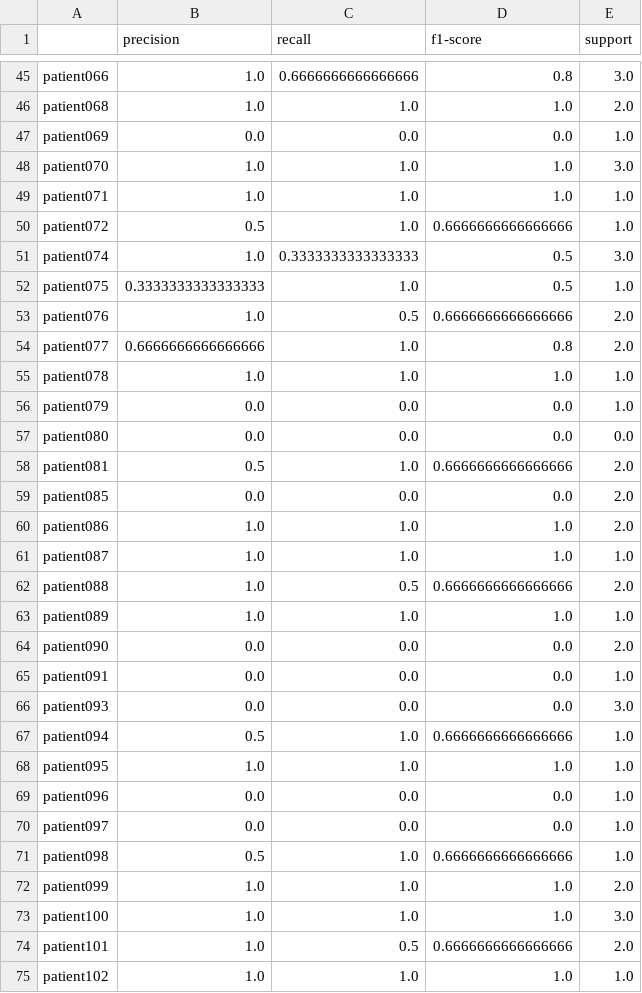
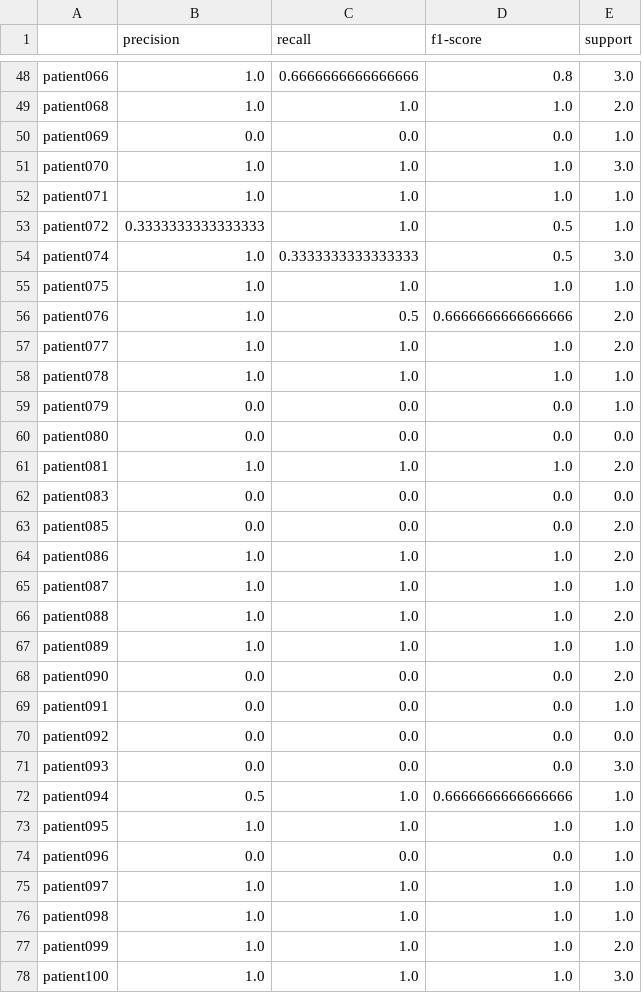
Before and after one commit to deborahdore/Know-A-Person-By-Its-Heart, a CSV file: Classification Report.csv, drawn as a sheet; only a part is shown, gaps mark what is left out; the shorter side is filled out with more unchanged rows; the diff covers the shown part only.

```diff
--- a/Classification Report.csv
+++ b/Classification Report.csv
@@ -49,7 +52,7 @@ patient070,1.0,1.0,1.0,3.0
 patient071,1.0,1.0,1.0,1.0
-patient072,0.5,1.0,0.6666666666666666,1.0
+patient072,0.3333333333333333,1.0,0.5,1.0
 patient074,1.0,0.3333333333333333,0.5,3.0
-patient075,0.3333333333333333,1.0,0.5,1.0
+patient075,1.0,1.0,1.0,1.0
 patient076,1.0,0.5,0.6666666666666666,2.0
-patient077,0.6666666666666666,1.0,0.8,2.0
+patient077,1.0,1.0,1.0,2.0
 patient078,1.0,1.0,1.0,1.0
@@ -57,3 +60,4 @@ patient079,0.0,0.0,0.0,1.0
 patient080,0.0,0.0,0.0,0.0
-patient081,0.5,1.0,0.6666666666666666,2.0
+patient081,1.0,1.0,1.0,2.0
+patient083,0.0,0.0,0.0,0.0
 patient085,0.0,0.0,0.0,2.0
@@ -61,3 +65,3 @@ patient086,1.0,1.0,1.0,2.0
 patient087,1.0,1.0,1.0,1.0
-patient088,1.0,0.5,0.6666666666666666,2.0
+patient088,1.0,1.0,1.0,2.0
 patient089,1.0,1.0,1.0,1.0
@@ -65,2 +69,3 @@ patient090,0.0,0.0,0.0,2.0
 patient091,0.0,0.0,0.0,1.0
+patient092,0.0,0.0,0.0,0.0
 patient093,0.0,0.0,0.0,3.0
@@ -69,4 +74,4 @@ patient095,1.0,1.0,1.0,1.0
 patient096,0.0,0.0,0.0,1.0
-patient097,0.0,0.0,0.0,1.0
-patient098,0.5,1.0,0.6666666666666666,1.0
+patient097,1.0,1.0,1.0,1.0
+patient098,1.0,1.0,1.0,1.0
 patient099,1.0,1.0,1.0,2.0
```
Also changed, not shown: 7 added rows, 3 removed rows and 48 edited cells elsewhere in this file, Confusion Matrix.csv, 27 other files.
